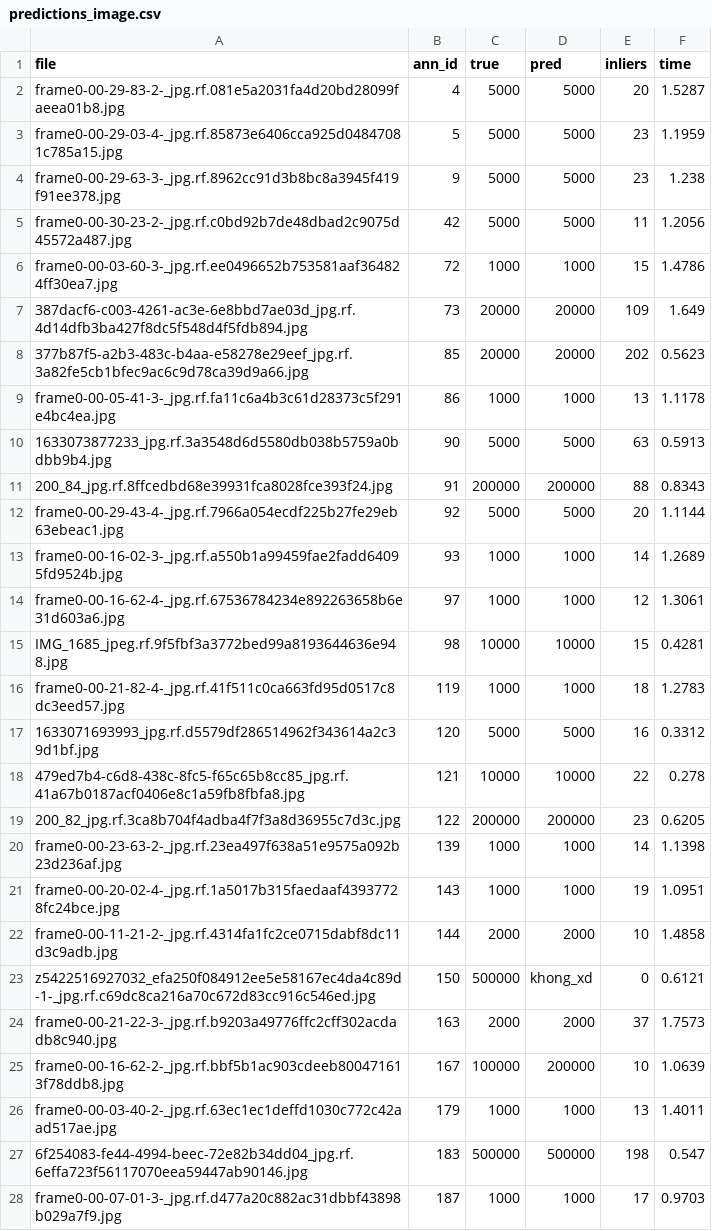
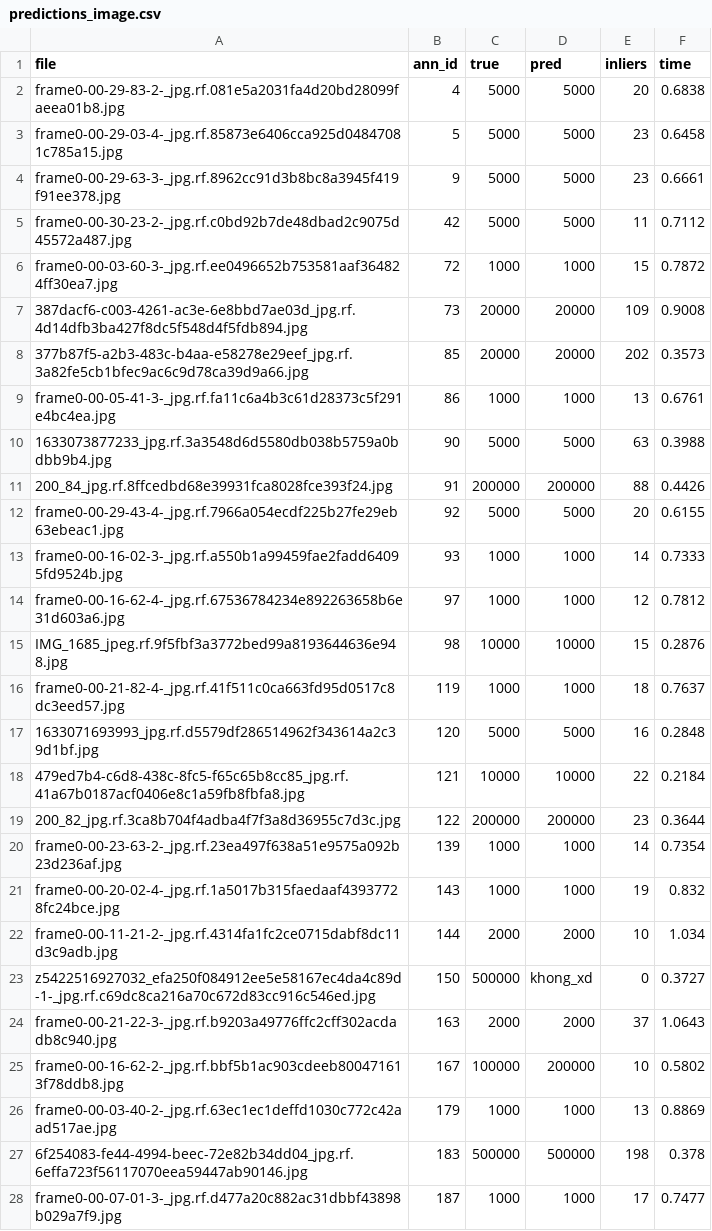
Before and after one commit to sungtho759-ctrl/VietNamCurrency, a CSV file: results/sift_test/predictions_image.csv, drawn as a sheet; only a part is shown; the diff covers the shown part only.

```diff
--- a/results/sift_test/predictions_image.csv
+++ b/results/sift_test/predictions_image.csv
@@ -1,28 +1,28 @@
 file,ann_id,true,pred,inliers,time
-frame0-00-29-83-2-_jpg.rf.081e5a2031fa4d20bd28099faeea01b8.jpg,4,5000,5000,20,1.5287
-frame0-00-29-03-4-_jpg.rf.85873e6406cca925d04847081c785a15.jpg,5,5000,5000,23,1.1959
-frame0-00-29-63-3-_jpg.rf.8962cc91d3b8bc8a3945f419f91ee378.jpg,9,5000,5000,23,1.238
-frame0-00-30-23-2-_jpg.rf.c0bd92b7de48dbad2c9075d45572a487.jpg,42,5000,5000,11,1.2056
-frame0-00-03-60-3-_jpg.rf.ee0496652b753581aaf364824ff30ea7.jpg,72,1000,1000,15,1.4786
-387dacf6-c003-4261-ac3e-6e8bbd7ae03d_jpg.rf.4d14dfb3ba427f8dc5f548d4f5fdb894.jpg,73,20000,20000,109,1.649
-377b87f5-a2b3-483c-b4aa-e58278e29eef_jpg.rf.3a82fe5cb1bfec9ac6c9d78ca39d9a66.jpg,85,20000,20000,202,0.5623
-frame0-00-05-41-3-_jpg.rf.fa11c6a4b3c61d28373c5f291e4bc4ea.jpg,86,1000,1000,13,1.1178
-1633073877233_jpg.rf.3a3548d6d5580db038b5759a0bdbb9b4.jpg,90,5000,5000,63,0.5913
-200_84_jpg.rf.8ffcedbd68e39931fca8028fce393f24.jpg,91,200000,200000,88,0.8343
-frame0-00-29-43-4-_jpg.rf.7966a054ecdf225b27fe29eb63ebeac1.jpg,92,5000,5000,20,1.1144
-frame0-00-16-02-3-_jpg.rf.a550b1a99459fae2fadd64095fd9524b.jpg,93,1000,1000,14,1.2689
-frame0-00-16-62-4-_jpg.rf.67536784234e892263658b6e31d603a6.jpg,97,1000,1000,12,1.3061
-IMG_1685_jpeg.rf.9f5fbf3a3772bed99a8193644636e948.jpg,98,10000,10000,15,0.4281
-frame0-00-21-82-4-_jpg.rf.41f511c0ca663fd95d0517c8dc3eed57.jpg,119,1000,1000,18,1.2783
-1633071693993_jpg.rf.d5579df286514962f343614a2c39d1bf.jpg,120,5000,5000,16,0.3312
-479ed7b4-c6d8-438c-8fc5-f65c65b8cc85_jpg.rf.41a67b0187acf0406e8c1a59fb8fbfa8.jpg,121,10000,10000,22,0.278
-200_82_jpg.rf.3ca8b704f4adba4f7f3a8d36955c7d3c.jpg,122,200000,200000,23,0.6205
-frame0-00-23-63-2-_jpg.rf.23ea497f638a51e9575a092b23d236af.jpg,139,1000,1000,14,1.1398
-frame0-00-20-02-4-_jpg.rf.1a5017b315faedaaf43937728fc24bce.jpg,143,1000,1000,19,1.0951
-frame0-00-11-21-2-_jpg.rf.4314fa1fc2ce0715dabf8dc11d3c9adb.jpg,144,2000,2000,10,1.4858
-z5422516927032_efa250f084912ee5e58167ec4da4c89d-1-_jpg.rf.c69dc8ca216a70c672d83cc916c546ed.jpg,150,500000,khong_xd,0,0.6121
-frame0-00-21-22-3-_jpg.rf.b9203a49776ffc2cff302acdadb8c940.jpg,163,2000,2000,37,1.7573
-frame0-00-16-62-2-_jpg.rf.bbf5b1ac903cdeeb800471613f78ddb8.jpg,167,100000,200000,10,1.0639
-frame0-00-03-40-2-_jpg.rf.63ec1ec1deffd1030c772c42aad517ae.jpg,179,1000,1000,13,1.4011
-6f254083-fe44-4994-beec-72e82b34dd04_jpg.rf.6effa723f56117070eea59447ab90146.jpg,183,500000,500000,198,0.547
-frame0-00-07-01-3-_jpg.rf.d477a20c882ac31dbbf43898b029a7f9.jpg,187,1000,1000,17,0.9703
+frame0-00-29-83-2-_jpg.rf.081e5a2031fa4d20bd28099faeea01b8.jpg,4,5000,5000,20,0.6838
+frame0-00-29-03-4-_jpg.rf.85873e6406cca925d04847081c785a15.jpg,5,5000,5000,23,0.6458
+frame0-00-29-63-3-_jpg.rf.8962cc91d3b8bc8a3945f419f91ee378.jpg,9,5000,5000,23,0.6661
+frame0-00-30-23-2-_jpg.rf.c0bd92b7de48dbad2c9075d45572a487.jpg,42,5000,5000,11,0.7112
+frame0-00-03-60-3-_jpg.rf.ee0496652b753581aaf364824ff30ea7.jpg,72,1000,1000,15,0.7872
+387dacf6-c003-4261-ac3e-6e8bbd7ae03d_jpg.rf.4d14dfb3ba427f8dc5f548d4f5fdb894.jpg,73,20000,20000,109,0.9008
+377b87f5-a2b3-483c-b4aa-e58278e29eef_jpg.rf.3a82fe5cb1bfec9ac6c9d78ca39d9a66.jpg,85,20000,20000,202,0.3573
+frame0-00-05-41-3-_jpg.rf.fa11c6a4b3c61d28373c5f291e4bc4ea.jpg,86,1000,1000,13,0.6761
+1633073877233_jpg.rf.3a3548d6d5580db038b5759a0bdbb9b4.jpg,90,5000,5000,63,0.3988
+200_84_jpg.rf.8ffcedbd68e39931fca8028fce393f24.jpg,91,200000,200000,88,0.4426
+frame0-00-29-43-4-_jpg.rf.7966a054ecdf225b27fe29eb63ebeac1.jpg,92,5000,5000,20,0.6155
+frame0-00-16-02-3-_jpg.rf.a550b1a99459fae2fadd64095fd9524b.jpg,93,1000,1000,14,0.7333
+frame0-00-16-62-4-_jpg.rf.67536784234e892263658b6e31d603a6.jpg,97,1000,1000,12,0.7812
+IMG_1685_jpeg.rf.9f5fbf3a3772bed99a8193644636e948.jpg,98,10000,10000,15,0.2876
+frame0-00-21-82-4-_jpg.rf.41f511c0ca663fd95d0517c8dc3eed57.jpg,119,1000,1000,18,0.7637
+1633071693993_jpg.rf.d5579df286514962f343614a2c39d1bf.jpg,120,5000,5000,16,0.2848
+479ed7b4-c6d8-438c-8fc5-f65c65b8cc85_jpg.rf.41a67b0187acf0406e8c1a59fb8fbfa8.jpg,121,10000,10000,22,0.2184
+200_82_jpg.rf.3ca8b704f4adba4f7f3a8d36955c7d3c.jpg,122,200000,200000,23,0.3644
+frame0-00-23-63-2-_jpg.rf.23ea497f638a51e9575a092b23d236af.jpg,139,1000,1000,14,0.7354
+frame0-00-20-02-4-_jpg.rf.1a5017b315faedaaf43937728fc24bce.jpg,143,1000,1000,19,0.832
+frame0-00-11-21-2-_jpg.rf.4314fa1fc2ce0715dabf8dc11d3c9adb.jpg,144,2000,2000,10,1.034
+z5422516927032_efa250f084912ee5e58167ec4da4c89d-1-_jpg.rf.c69dc8ca216a70c672d83cc916c546ed.jpg,150,500000,khong_xd,0,0.3727
+frame0-00-21-22-3-_jpg.rf.b9203a49776ffc2cff302acdadb8c940.jpg,163,2000,2000,37,1.0643
+frame0-00-16-62-2-_jpg.rf.bbf5b1ac903cdeeb800471613f78ddb8.jpg,167,100000,200000,10,0.5802
+frame0-00-03-40-2-_jpg.rf.63ec1ec1deffd1030c772c42aad517ae.jpg,179,1000,1000,13,0.8869
+6f254083-fe44-4994-beec-72e82b34dd04_jpg.rf.6effa723f56117070eea59447ab90146.jpg,183,500000,500000,198,0.378
+frame0-00-07-01-3-_jpg.rf.d477a20c882ac31dbbf43898b029a7f9.jpg,187,1000,1000,17,0.7477
```
Also changed, not shown: 10 added rows and 60 edited cells elsewhere in this file, results/clean_test/sift_color_default/predictions_banknote.csv, results/clean_test/sift_color_default/predictions_image.csv, 19 other files.
